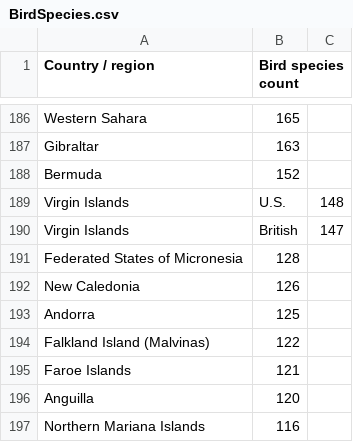
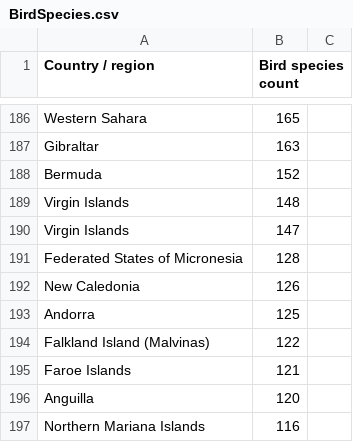
Before and after one commit to lilyfishman/BirdPeople, a CSV file: BirdSpecies.csv, drawn as a sheet; only a part is shown, gaps mark what is left out.

Commit message:
Update BirdSpecies.csv

```diff
--- a/BirdSpecies.csv
+++ b/BirdSpecies.csv
@@ -188,4 +188,4 @@ Gibraltar,163,,
 Bermuda,152,,
-Virgin Islands, U.S.,148,,
-Virgin Islands, British,147,,
+Virgin Islands,148,,
+Virgin Islands,147,,
 Federated States of Micronesia,128,,
```
